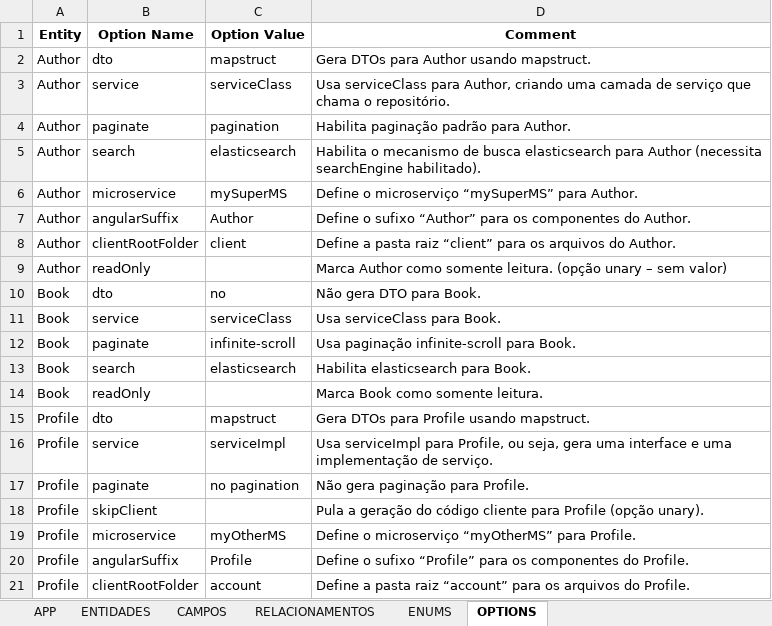
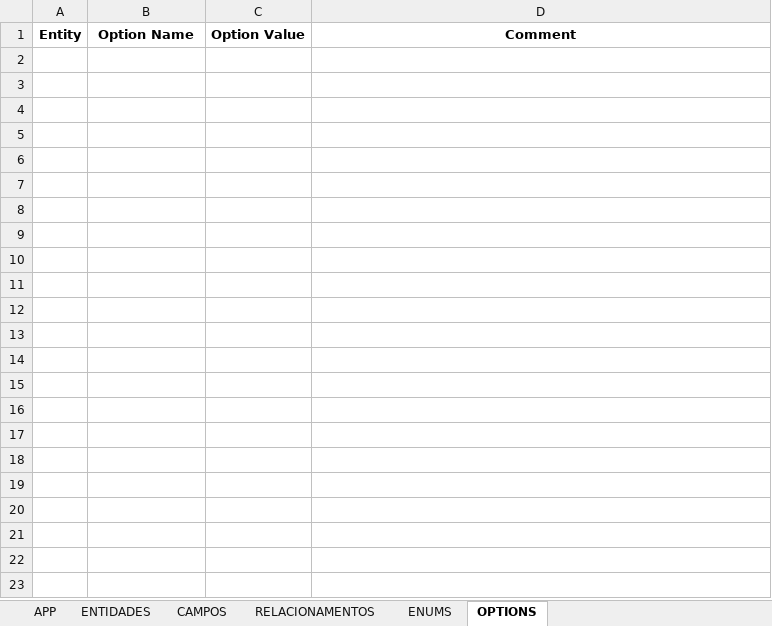
Before and after one commit to alexandrebfreitas/WattsUpEnergy, an Excel workbook: jdl_generator/TABELA_DE_CONFIGURACAO_JHIPSTER.xlsx, sheet OPTIONS, drawn as a sheet; values as stored, in another font and other column widths than the file's, no borders; the diff names each change by its address in the sheet, - before the commit and + after, or states it on an @@ line.

```diff
--- a/jdl_generator/TABELA_DE_CONFIGURACAO_JHIPSTER.xlsx (sheet OPTIONS)
+++ b/jdl_generator/TABELA_DE_CONFIGURACAO_JHIPSTER.xlsx (sheet OPTIONS)
-row 2: Author | dto | mapstruct | Gera DTOs para Author usando mapstruct.
-row 3: Author | service | serviceClass | Usa serviceClass para Author, criando uma camada de serviço que chama o repositório.
-row 4: Author | paginate | pagination | Habilita paginação padrão para Author.
-row 5: Author | search | elasticsearch | Habilita o mecanismo de busca elasticsearch para Author (necessita searchEngine habilitado).
-row 6: Author | microservice | mySuperMS | Define o microserviço “mySuperMS” para Author.
-row 7: Author | angularSuffix | Author | Define o sufixo “Author” para os componentes do Author.
-row 8: Author | clientRootFolder | client | Define a pasta raiz “client” para os arquivos do Author.
-row 9: Author | readOnly |  | Marca Author como somente leitura. (opção unary – sem valor)
-row 10: Book | dto | no | Não gera DTO para Book.
-row 11: Book | service | serviceClass | Usa serviceClass para Book.
-row 12: Book | paginate | infinite-scroll | Usa paginação infinite-scroll para Book.
-row 13: Book | search | elasticsearch | Habilita elasticsearch para Book.
-row 14: Book | readOnly |  | Marca Book como somente leitura.
-row 15: Profile | dto | mapstruct | Gera DTOs para Profile usando mapstruct.
-row 16: Profile | service | serviceImpl | Usa serviceImpl para Profile, ou seja, gera uma interface e uma implementação de serviço.
-row 17: Profile | paginate | no pagination | Não gera paginação para Profile.
-row 18: Profile | skipClient |  | Pula a geração do código cliente para Profile (opção unary).
-row 19: Profile | microservice | myOtherMS | Define o microserviço “myOtherMS” para Profile.
-row 20: Profile | angularSuffix | Profile | Define o sufixo “Profile” para os componentes do Profile.
-row 21: Profile | clientRootFolder | account | Define a pasta raiz “account” para os arquivos do Profile.
```
Also changed, not shown: sheet RELACIONAMENTOS, sheet ENTIDADES, sheet ENUMS, sheet APP, sheet CAMPOS, 6 other files.
